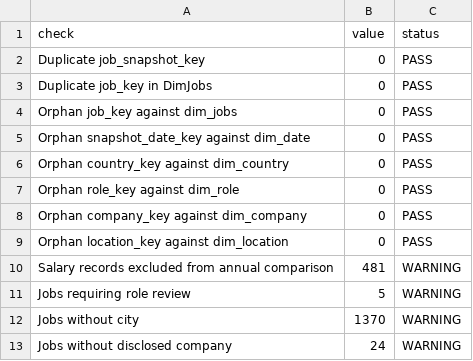
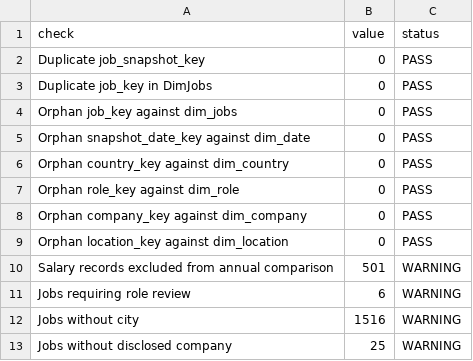
Before and after one commit to italofvaz/european-job-market-analysis, a CSV file: data/processed/etl_quality_report.csv, drawn as a sheet.

```diff
--- a/data/processed/etl_quality_report.csv
+++ b/data/processed/etl_quality_report.csv
@@ -9,5 +9,5 @@ Orphan company_key against dim_company,0,PASS
 Orphan location_key against dim_location,0,PASS
-Salary records excluded from annual comparison,481,WARNING
-Jobs requiring role review,5,WARNING
-Jobs without city,1370,WARNING
-Jobs without disclosed company,24,WARNING
+Salary records excluded from annual comparison,501,WARNING
+Jobs requiring role review,6,WARNING
+Jobs without city,1516,WARNING
+Jobs without disclosed company,25,WARNING
```
Also changed, not shown: data/logs/collection_runs.csv, data/processed/bridge_job_skills.csv, 11 other files.
